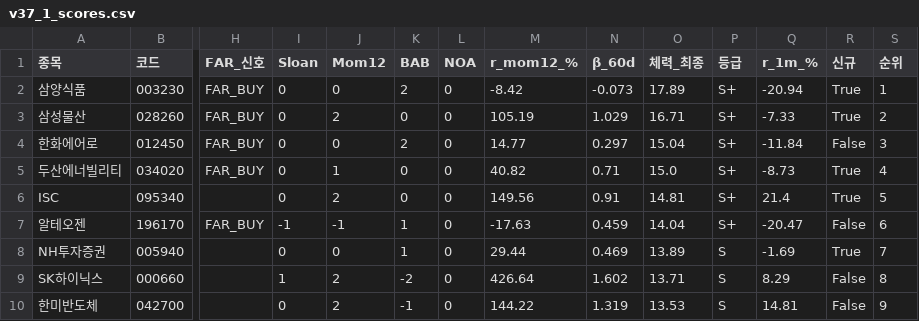
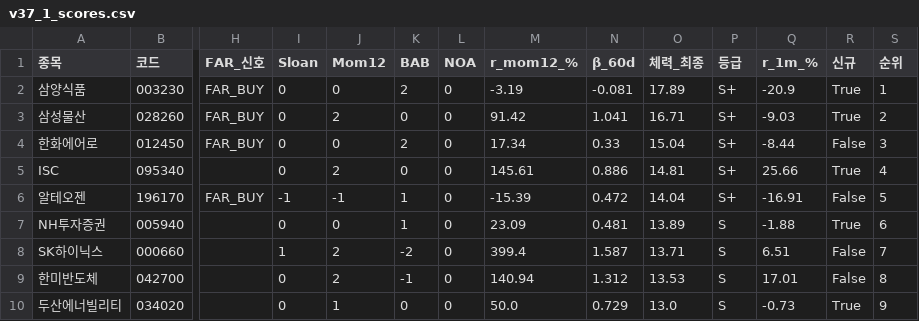
Before and after one commit to luminae21-source/jinwoo-quant-auto, a CSV file: docs/v37_1_scores.csv, drawn as a sheet; only a part is shown, gaps mark what is left out; removed rows and columns are numbered as before the commit, all else as after; rows hold the shown columns only; the diff covers the shown part only; the diff names each change by its address in the sheet, - before the commit and + after, or states it on an @@ line.

```diff
--- a/docs/v37_1_scores.csv
+++ b/docs/v37_1_scores.csv
-M2 (r_mom12_%): -8.42
+M2 (r_mom12_%): -3.19
-N2 (β_60d): -0.073
+N2 (β_60d): -0.081
-Q2 (r_1m_%): -20.94
+Q2 (r_1m_%): -20.9
-M3 (r_mom12_%): 105.19
+M3 (r_mom12_%): 91.42
-N3 (β_60d): 1.029
+N3 (β_60d): 1.041
-Q3 (r_1m_%): -7.33
+Q3 (r_1m_%): -9.03
-M4 (r_mom12_%): 14.77
+M4 (r_mom12_%): 17.34
-N4 (β_60d): 0.297
+N4 (β_60d): 0.33
-Q4 (r_1m_%): -11.84
+Q4 (r_1m_%): -8.44
-row 5: 두산에너빌리티 | 034020 | FAR_BUY | 0 | 1 | 0 | 0 | 40.82 | 0.71 | 15.0 | S+ | -8.73 | True | 4
-M5 (r_mom12_%): 149.56
+M5 (r_mom12_%): 145.61
-N5 (β_60d): 0.91
+N5 (β_60d): 0.886
-Q5 (r_1m_%): 21.4
+Q5 (r_1m_%): 25.66
-S5 (순위): 5
+S5 (순위): 4
-M6 (r_mom12_%): -17.63
+M6 (r_mom12_%): -15.39
-N6 (β_60d): 0.459
+N6 (β_60d): 0.472
-Q6 (r_1m_%): -20.47
+Q6 (r_1m_%): -16.91
-S6 (순위): 6
+S6 (순위): 5
-M7 (r_mom12_%): 29.44
+M7 (r_mom12_%): 23.09
-N7 (β_60d): 0.469
+N7 (β_60d): 0.481
-Q7 (r_1m_%): -1.69
+Q7 (r_1m_%): -1.88
-S7 (순위): 7
+S7 (순위): 6
-M8 (r_mom12_%): 426.64
+M8 (r_mom12_%): 399.4
-N8 (β_60d): 1.602
+N8 (β_60d): 1.587
-Q8 (r_1m_%): 8.29
+Q8 (r_1m_%): 6.51
-S8 (순위): 8
+S8 (순위): 7
-M9 (r_mom12_%): 144.22
+M9 (r_mom12_%): 140.94
-N9 (β_60d): 1.319
+N9 (β_60d): 1.312
-Q9 (r_1m_%): 14.81
+Q9 (r_1m_%): 17.01
-S9 (순위): 9
+S9 (순위): 8
+row 10: 두산에너빌리티 | 034020 |  | 0 | 1 | 0 | 0 | 50.0 | 0.729 | 13.0 | S | -0.73 | True | 9
```
Also changed, not shown: 29 edited cells elsewhere in this file, docs/overlay_scores.csv, docs/v36_scores_latest.csv, 10 other files.
